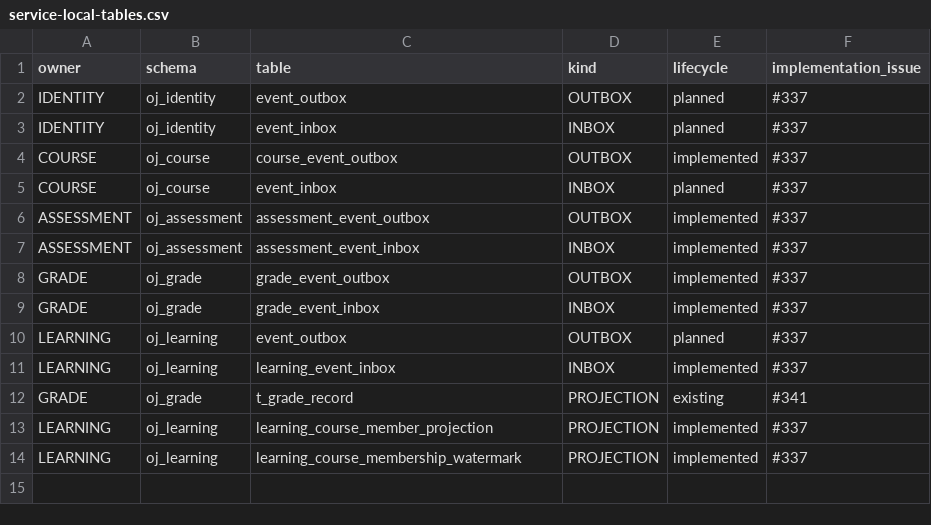
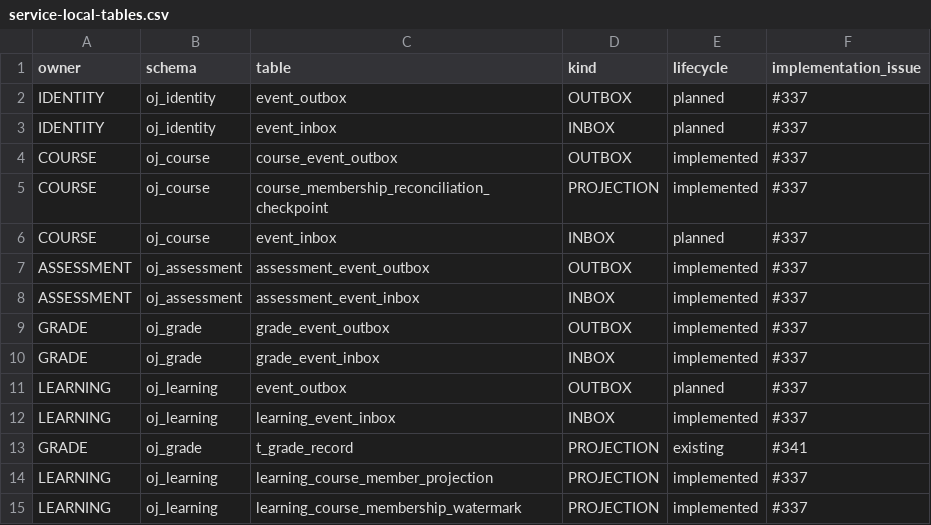
Before and after one commit to Cr4zyorange/OnlineJudge, a CSV file: database/ownership/service-local-tables.csv, drawn as a sheet.

```diff
--- a/database/ownership/service-local-tables.csv
+++ b/database/ownership/service-local-tables.csv
@@ -4,2 +4,3 @@ IDENTITY,oj_identity,event_inbox,INBOX,planned,#337
 COURSE,oj_course,course_event_outbox,OUTBOX,implemented,#337
+COURSE,oj_course,course_membership_reconciliation_checkpoint,PROJECTION,implemented,#337
 COURSE,oj_course,event_inbox,INBOX,planned,#337
```
Also changed, not shown: database/ownership/table-ownership.csv, 20 other files.
